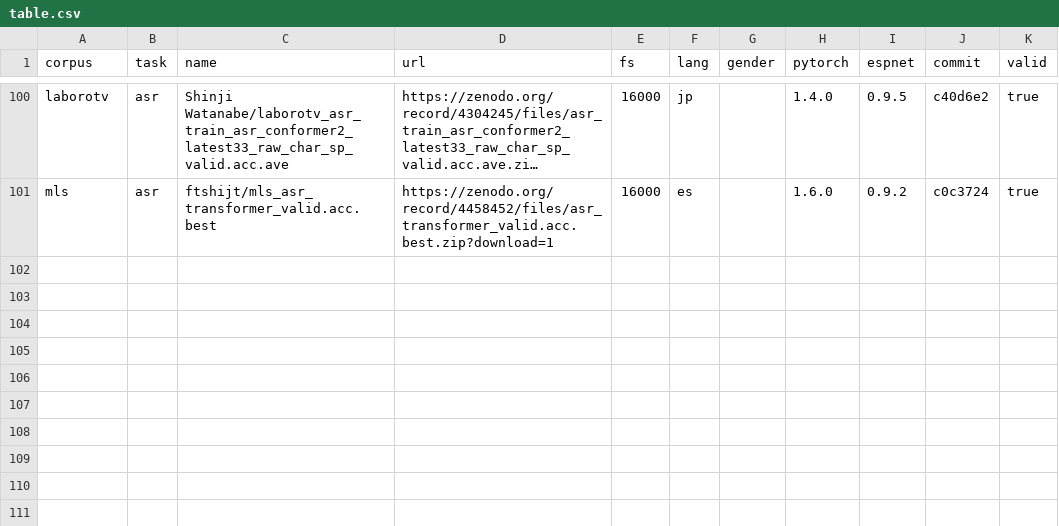
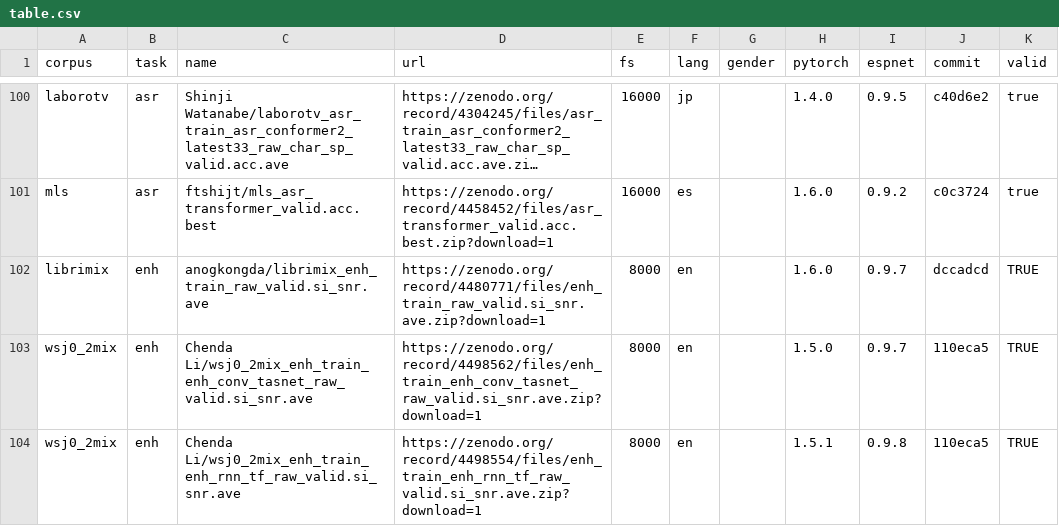
Before and after one commit to espnet/espnet_model_zoo, a CSV file: espnet_model_zoo/table.csv, drawn as a sheet; only a part is shown, gaps mark what is left out; long unchanged cells end in …; the diff names each change by its address in the sheet, - before the commit and + after, or states it on an @@ line.

Commit message:
update table for enh models

```diff
--- a/espnet_model_zoo/table.csv
+++ b/espnet_model_zoo/table.csv
+row 102: librimix | enh | anogkongda/librimix_enh_train_raw_valid.si_snr.ave | https://zenodo.org/record/4480771/files/enh_train_raw_valid.si_snr.ave.zip?download=1 | 8000 | en |  | 1.6.0 | 0.9.7 | dccadcd | TRUE
+row 103: wsj0_2mix | enh | Chenda Li/wsj0_2mix_enh_train_enh_conv_tasnet_raw_valid.si_snr.ave | https://zenodo.org/record/4498562/files/enh_train_enh_conv_tasnet_raw_valid.si_snr.ave.zip?download=1 | 8000 | en |  | 1.5.0 | 0.9.7 | 110eca5 | TRUE
+row 104: wsj0_2mix | enh | Chenda Li/wsj0_2mix_enh_train_enh_rnn_tf_raw_valid.si_snr.ave | https://zenodo.org/record/4498554/files/enh_train_enh_rnn_tf_raw_valid.si_snr.ave.zip?download=1 | 8000 | en |  | 1.5.1 | 0.9.8 | 110eca5 | TRUE
```
